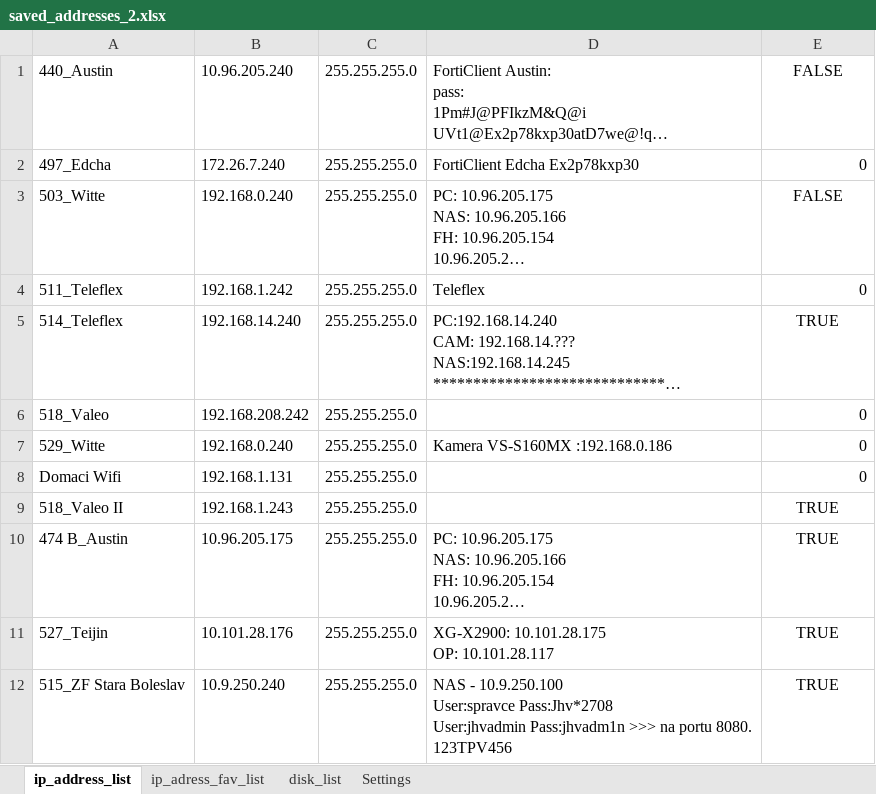
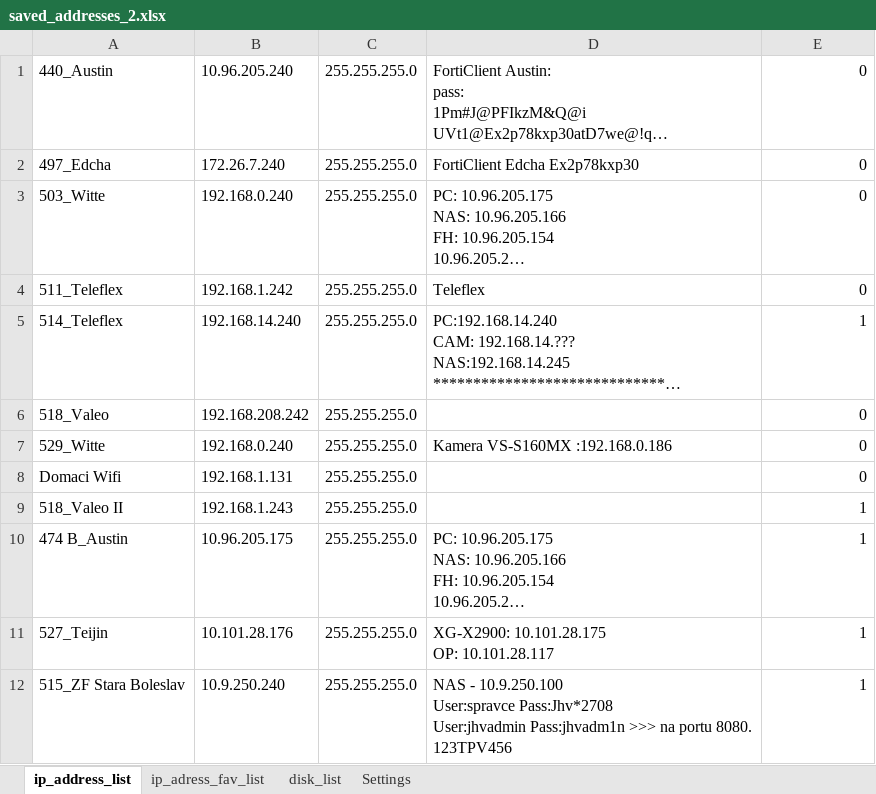
Before and after one commit to Jakubhl/Work, an Excel workbook: TRIMAZKON/temp/saved_addresses_2.xlsx, sheet ip_address_list, drawn as a sheet; long unchanged cells end in …; values as stored, in another font and other column widths than the file's, no borders; the diff names each change by its address in the sheet, - before the commit and + after, or states it on an @@ line.

```diff
--- a/TRIMAZKON/temp/saved_addresses_2.xlsx (sheet ip_address_list)
+++ b/TRIMAZKON/temp/saved_addresses_2.xlsx (sheet ip_address_list)
-E1: FALSE
+E1: 0
-E1 alignment: center
+E1 alignment: right
-E3: FALSE
+E3: 0
-E3 alignment: center
+E3 alignment: right
-E5: TRUE
+E5: 1
-E5 alignment: center
+E5 alignment: right
-E9:E12: TRUE
+E9:E12: 1
-E9:E12 alignment: center
+E9:E12 alignment: right
```
Also changed, not shown: TRIMAZKON/saved_addresses_2.xlsx, 2 other files.
